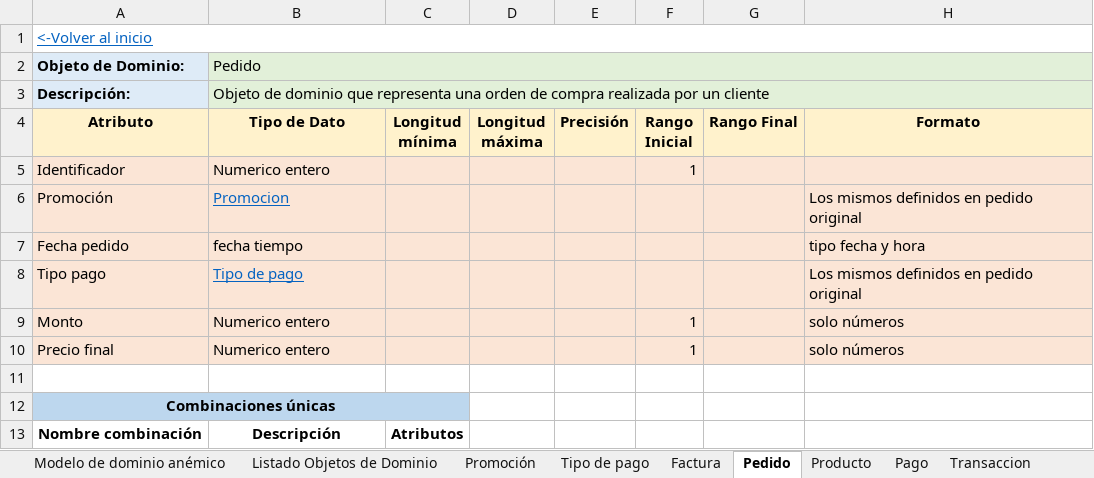
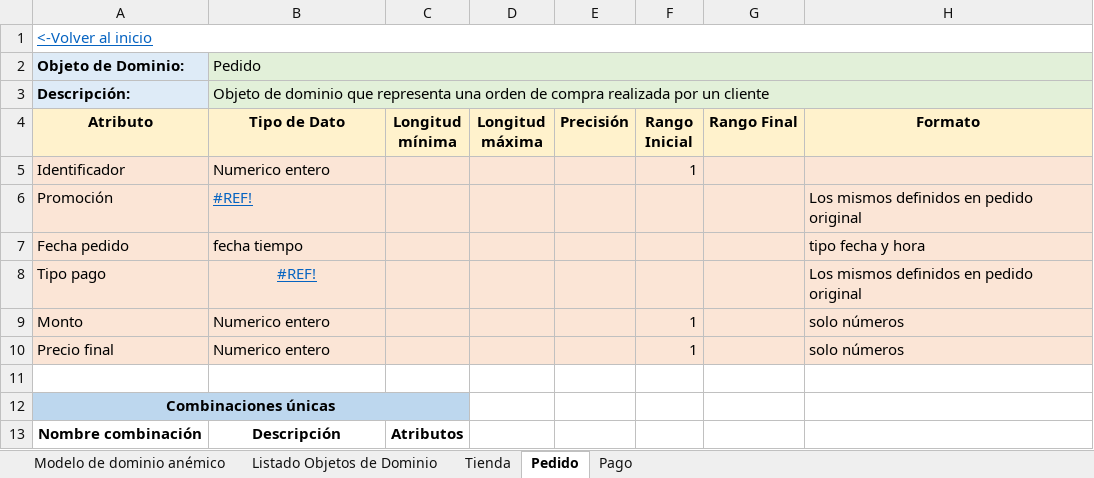
Before and after one commit to isabela0841/ProyectoDOO, an Excel workbook: Modelo de dominio enriquecido/Pago-Modelo de dominio enriquecido.xlsx, sheet Pedido, drawn as a sheet; only a part is shown; values as stored, in another font and other column widths than the file's, no borders; the diff names each change by its address in the sheet, - before the commit and + after, or states it on an @@ line.

```diff
--- a/Modelo de dominio enriquecido/Pago-Modelo de dominio enriquecido.xlsx (sheet Pedido)
+++ b/Modelo de dominio enriquecido/Pago-Modelo de dominio enriquecido.xlsx (sheet Pedido)
-sheet tab: Promoción
-sheet tab: Tipo de pago
-sheet tab: Factura
-sheet tab: Producto
-sheet tab: Transaccion
+sheet tab: Tienda
-B6 (Tipo de Dato): Promocion
+B6 (Tipo de Dato): #REF!
-B8 (Tipo de Dato): Tipo de pago
+B8 (Tipo de Dato): #REF!
-B8 alignment: left
+B8 alignment: center
```
Also changed, not shown: sheet Listado Objetos de Dominio, charts or pictures, Modelo de dominio enriquecido/Cliente- Modelo de dominio enriquecido.xlsx, Modelo de dominio enriquecido/Empleados-Modelo_de_dominio_enriquecido.xlsx, 1 other file.
